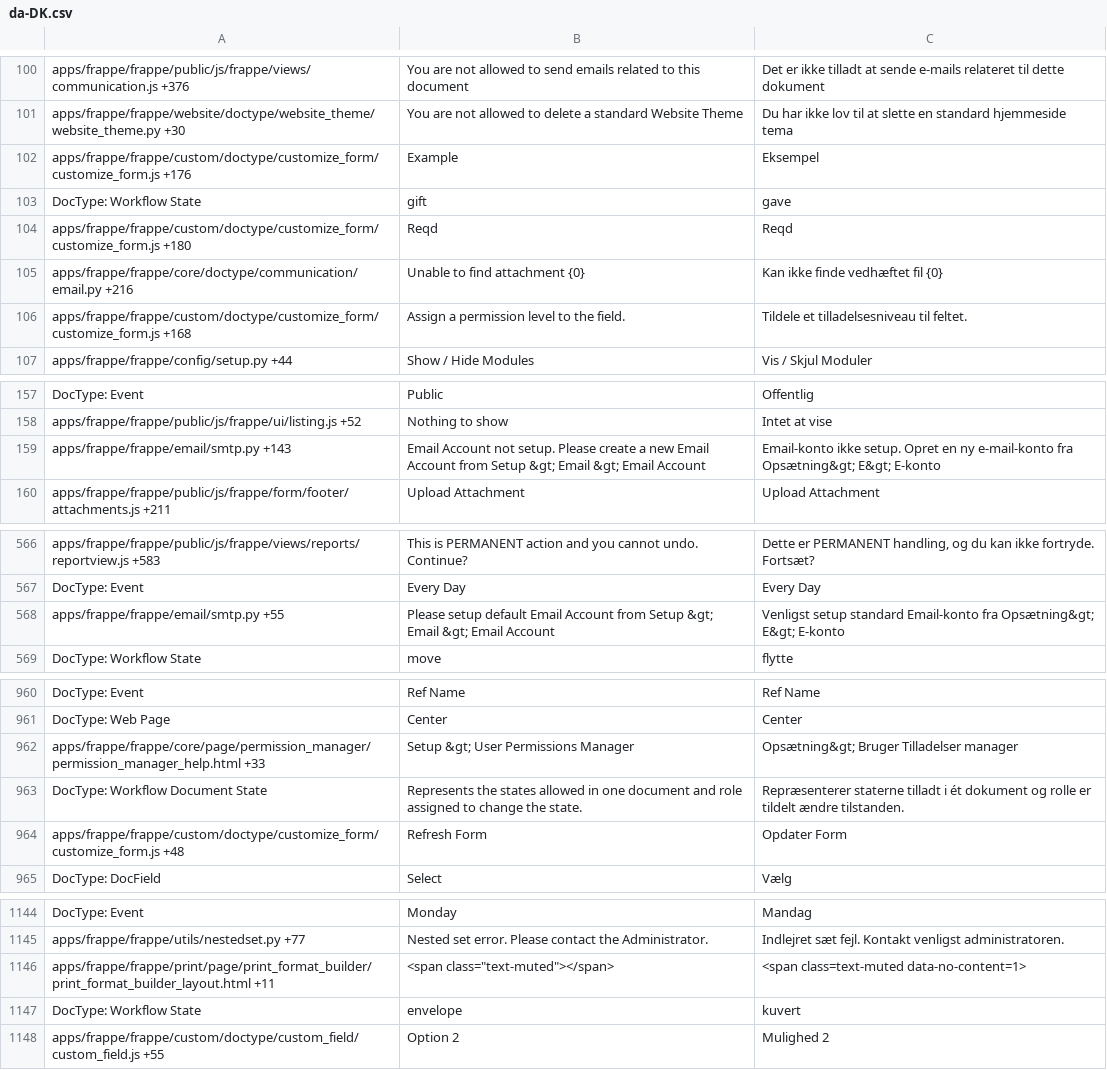
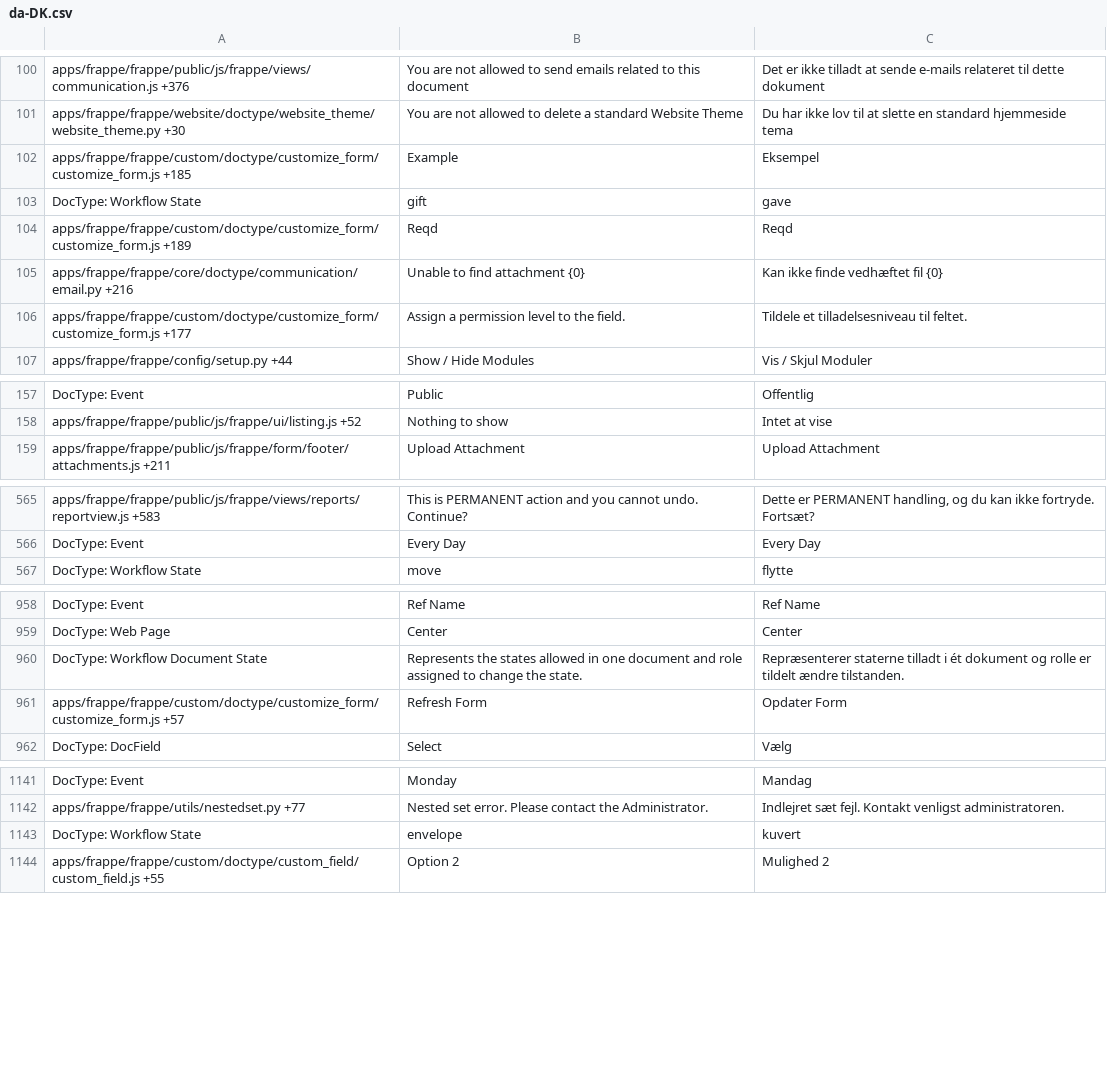
Before and after one commit to Dinext-pro/dinext_platform, a CSV file: frappe/translations/da-DK.csv, drawn as a sheet; only a part is shown, gaps mark what is left out; the diff covers the shown part only.

```diff
--- a/frappe/translations/da-DK.csv
+++ b/frappe/translations/da-DK.csv
@@ -101,7 +101,7 @@ apps/frappe/frappe/public/js/frappe/views/communication.js +376,You are not allo
 apps/frappe/frappe/website/doctype/website_theme/website_theme.py +30,You are not allowed to delete a standard Website Theme,Du har ikke lov til at slette en standard hjemmeside tema
-apps/frappe/frappe/custom/doctype/customize_form/customize_form.js +176,Example,Eksempel
+apps/frappe/frappe/custom/doctype/customize_form/customize_form.js +185,Example,Eksempel
 DocType: Workflow State,gift,gave
-apps/frappe/frappe/custom/doctype/customize_form/customize_form.js +180,Reqd,Reqd
+apps/frappe/frappe/custom/doctype/customize_form/customize_form.js +189,Reqd,Reqd
 apps/frappe/frappe/core/doctype/communication/email.py +216,Unable to find attachment {0},Kan ikke finde vedhæftet fil {0}
-apps/frappe/frappe/custom/doctype/customize_form/customize_form.js +168,Assign a permission level to the field.,Tildele et tilladelsesniveau til feltet.
+apps/frappe/frappe/custom/doctype/customize_form/customize_form.js +177,Assign a permission level to the field.,Tildele et tilladelsesniveau til feltet.
 apps/frappe/frappe/config/setup.py +44,Show / Hide Modules,Vis / Skjul Moduler
@@ -158,3 +158,2 @@ DocType: Event,Public,Offentlig
 apps/frappe/frappe/public/js/frappe/ui/listing.js +52,Nothing to show,Intet at vise
-apps/frappe/frappe/email/smtp.py +143,Email Account not setup. Please create a new Email Account from Setup &gt; Email &gt; Email Account,Email-konto ikke setup. Opret en ny e-mail-konto fra Opsætning&gt; E&gt; E-konto
 apps/frappe/frappe/public/js/frappe/form/footer/attachments.js +211,Upload Attachment,Upload Attachment
@@ -568,3 +567,2 @@ apps/frappe/frappe/public/js/frappe/views/reports/reportview.js +583,This is PER
 DocType: Event,Every Day,Every Day
-apps/frappe/frappe/email/smtp.py +55,Please setup default Email Account from Setup &gt; Email &gt; Email Account,Venligst setup standard Email-konto fra Opsætning&gt; E&gt; E-konto
 DocType: Workflow State,move,flytte
@@ -964,5 +962,4 @@ DocType: Event,Ref Name,Ref Name
 DocType: Web Page,Center,Center
-apps/frappe/frappe/core/page/permission_manager/permission_manager_help.html +33,Setup &gt; User Permissions Manager,Opsætning&gt; Bruger Tilladelser manager
 DocType: Workflow Document State,Represents the states allowed in one document and role assigned to change the state.,Repræsenterer staterne tilladt i ét dokument og rolle er tildelt ændre tilstanden.
-apps/frappe/frappe/custom/doctype/customize_form/customize_form.js +48,Refresh Form,Opdater Form
+apps/frappe/frappe/custom/doctype/customize_form/customize_form.js +57,Refresh Form,Opdater Form
 DocType: DocField,Select,Vælg
@@ -1148,3 +1145,2 @@ DocType: Event,Monday,Mandag
 apps/frappe/frappe/utils/nestedset.py +77,Nested set error. Please contact the Administrator.,Indlejret sæt fejl. Kontakt venligst administratoren.
-apps/frappe/frappe/print/page/print_format_builder/print_format_builder_layout.html +11,"<span class=""text-muted""></span>",<span class=text-muted data-no-content=1>
 DocType: Workflow State,envelope,kuvert
```
Also changed, not shown: 1 removed row and 50 edited cells elsewhere in this file, frappe/translations/es-PE.csv, frappe/translations/ml.csv, 51 other files.
